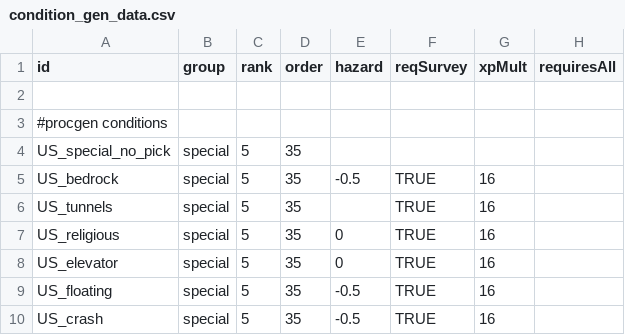
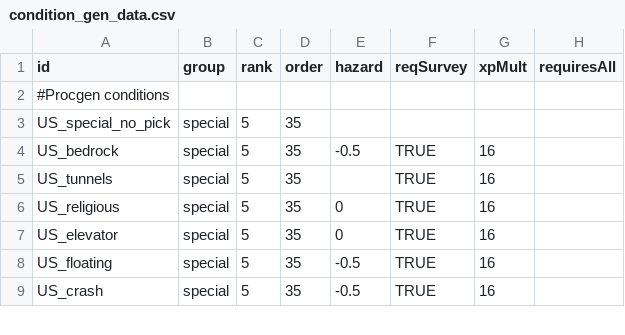
Before and after one commit to JamesTripleQ/Unknown-Skies, a CSV file: data/campaign/procgen/condition_gen_data.csv, drawn as a sheet; only a part is shown; removed rows and columns are numbered as before the commit, all else as after; rows hold the shown columns only; the diff covers the shown part only; the diff names each change by its address in the sheet, - before the commit and + after, or states it on an @@ line.

Commit message:
Procgen folder cleanup and comments

```diff
--- a/data/campaign/procgen/condition_gen_data.csv
+++ b/data/campaign/procgen/condition_gen_data.csv
-row 2: (empty)
-A2 (id): #procgen conditions
+A2 (id): #Procgen conditions
```
Also changed, not shown: 11 removed rows, 1 moved row and 2 edited cells elsewhere in this file, data/campaign/procgen/planet_gen_data.csv, data/campaign/procgen/star_gen_data.csv.
